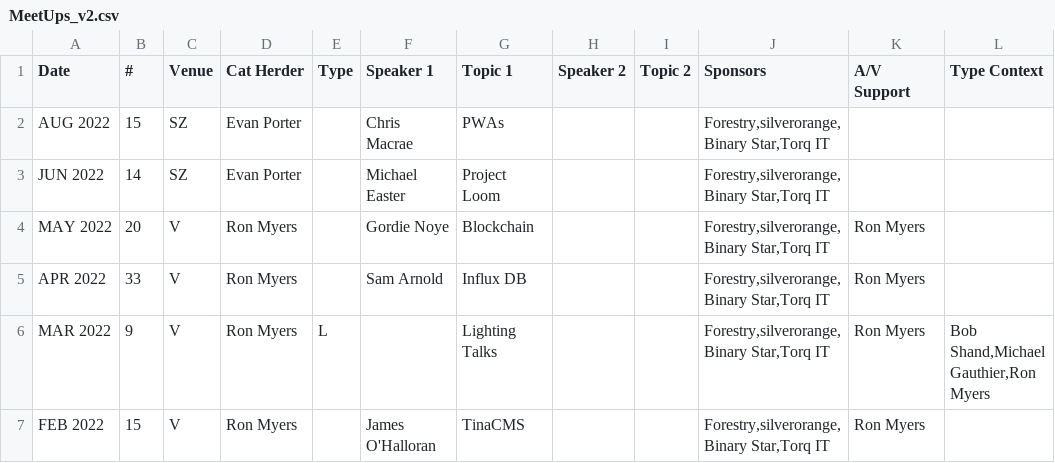
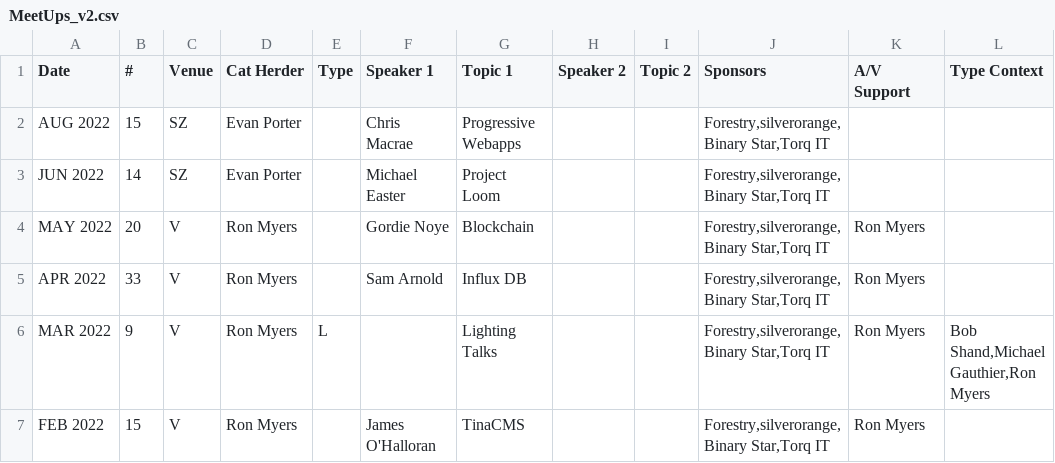
Before and after one commit to peidevs/Event_Resources, a CSV file: MeetUps_v2.csv, drawn as a sheet; only a part is shown.

Commit message:
incremental update Thu 11 Aug 2022 19:07:45 ADT

```diff
--- a/MeetUps_v2.csv
+++ b/MeetUps_v2.csv
@@ -1,3 +1,3 @@
 Date,#,Venue,Cat Herder,Type,Speaker 1, Topic 1,Speaker 2, Topic 2,Sponsors,A/V Support,Type Context
-AUG 2022,15,SZ,Evan Porter,,Chris Macrae,PWAs,,,"Forestry,silverorange,Binary Star,Torq IT","",""
+AUG 2022,15,SZ,Evan Porter,,Chris Macrae,Progressive Webapps,,,"Forestry,silverorange,Binary Star,Torq IT","",""
 JUN 2022,14,SZ,Evan Porter,,Michael Easter,Project Loom,,,"Forestry,silverorange,Binary Star,Torq IT","",""
```
